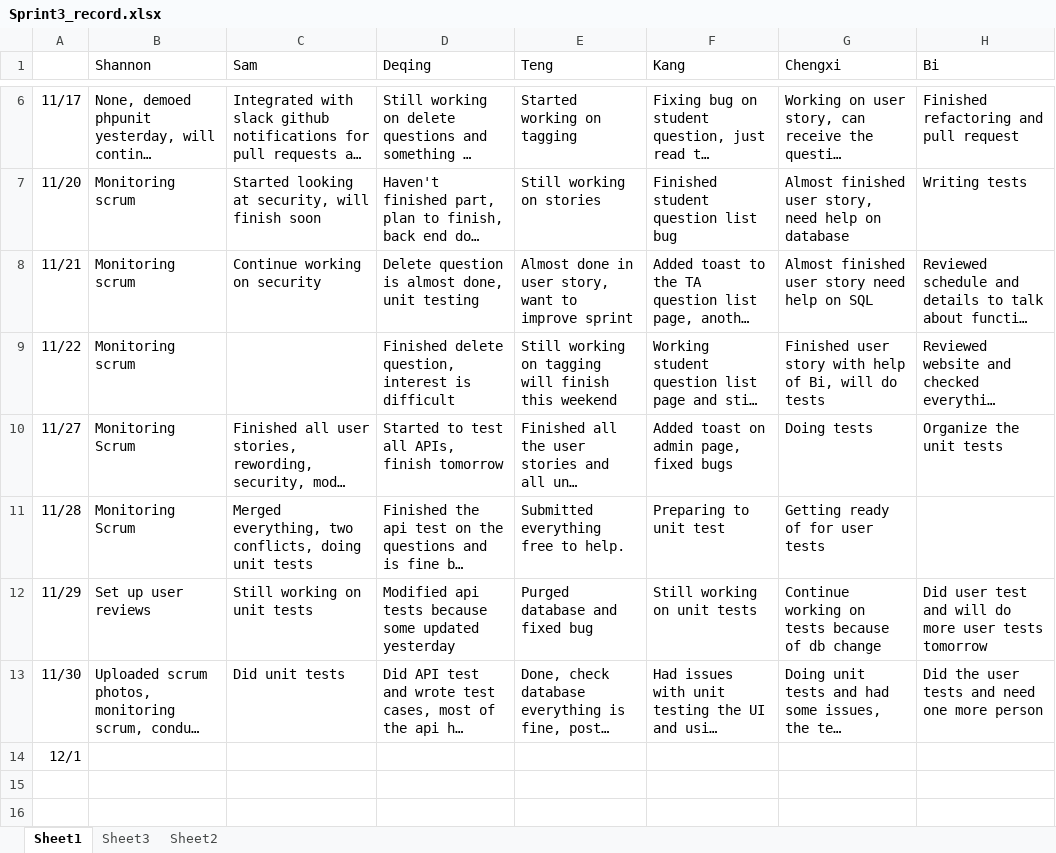
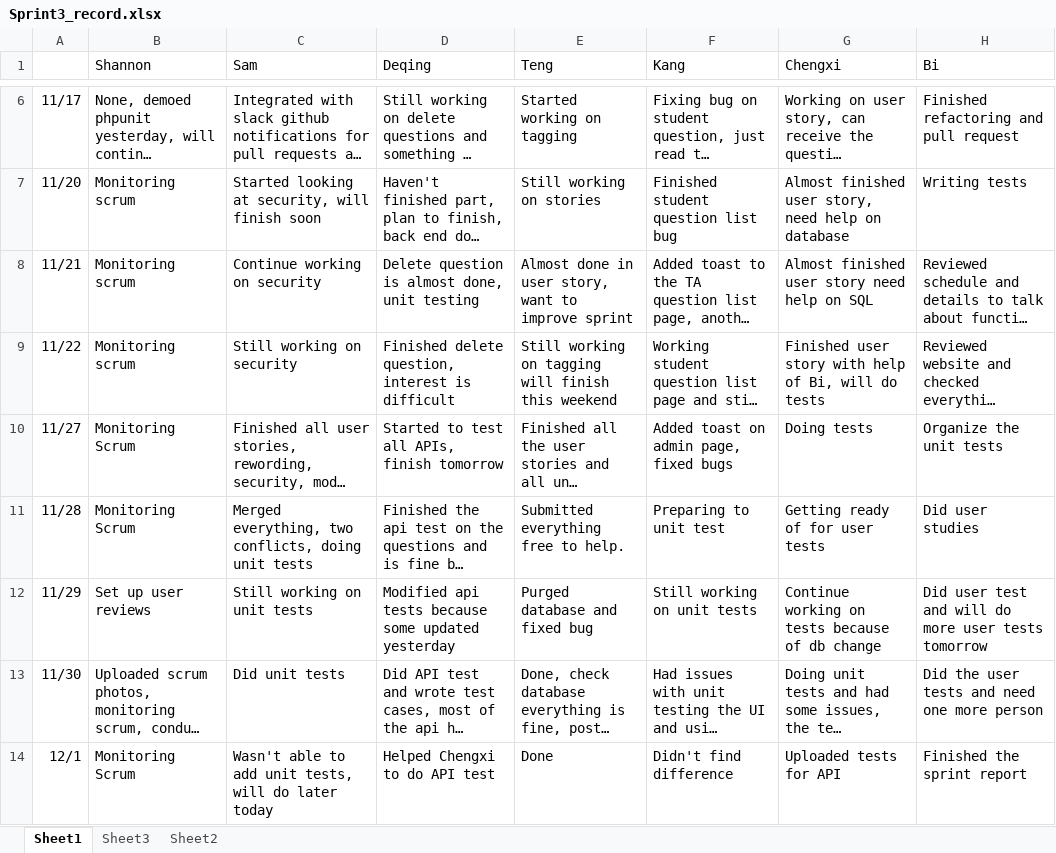
Before and after one commit to slichlyter12/Aristotle, an Excel workbook: docs/sprint_3/Sprint3_record.xlsx, sheet Sheet1, drawn as a sheet; only a part is shown, gaps mark what is left out; long unchanged cells end in …; values as stored, in another font and other column widths than the file's, no borders; charts and pictures not drawn; the diff names each change by its address in the sheet, - before the commit and + after, or states it on an @@ line.

Commit message:
Update sprint3 record

```diff
--- a/docs/sprint_3/Sprint3_record.xlsx (sheet Sheet1)
+++ b/docs/sprint_3/Sprint3_record.xlsx (sheet Sheet1)
-C9 (Sam): (empty)
+C9 (Sam): Still working on security
-H11 (Bi): (empty)
+H11 (Bi): Did user studies
-B14 (Shannon): (empty)
+B14 (Shannon): Monitoring Scrum
-C14 (Sam): (empty)
+C14 (Sam): Wasn't able to add unit tests, will do later today
-D14 (Deqing): (empty)
+D14 (Deqing): Helped Chengxi to do API test
-E14 (Teng): (empty)
+E14 (Teng): Done
-F14 (Kang): (empty)
+F14 (Kang): Didn't find difference
-G14 (Chengxi): (empty)
+G14 (Chengxi): Uploaded tests for API
-H14 (Bi): (empty)
+H14 (Bi): Finished the sprint report
```
